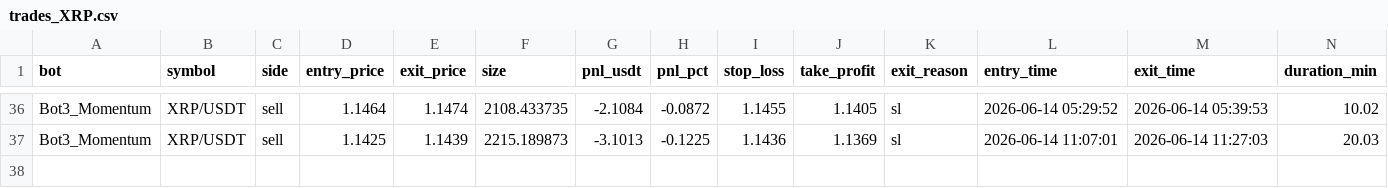
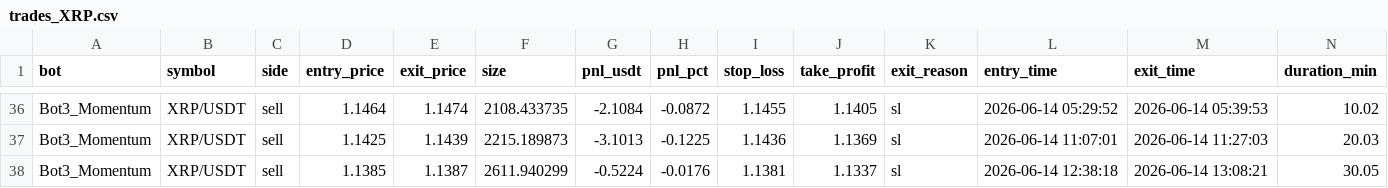
Before and after one commit to Jorjota12/trading_bots, a CSV file: trades_XRP.csv, drawn as a sheet; only a part is shown, gaps mark what is left out; the diff names each change by its address in the sheet, - before the commit and + after, or states it on an @@ line.

Commit message:
update trades_XRP.csv

```diff
--- a/trades_XRP.csv
+++ b/trades_XRP.csv
+row 38: Bot3_Momentum | XRP/USDT | sell | 1.1385 | 1.1387 | 2611.940299 | -0.5224 | -0.0176 | 1.1381 | 1.1337 | sl | 2026-06-14 12:38:18 | 2026-06-14 13:08:21 | 30.05
```
